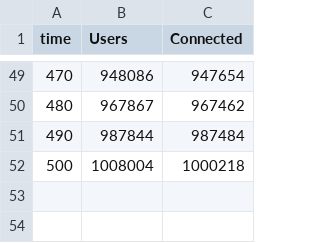
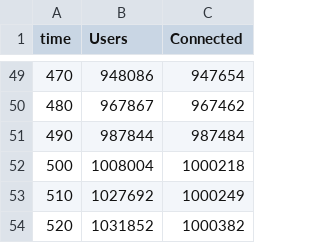
Before and after one commit to appwrite/realtime-1-million, a CSV file: static/csv_data/graphes-users-simultaneous.csv, drawn as a sheet; only a part is shown, gaps mark what is left out; the diff names each change by its address in the sheet, - before the commit and + after, or states it on an @@ line.

```diff
--- a/static/csv_data/graphes-users-simultaneous.csv
+++ b/static/csv_data/graphes-users-simultaneous.csv
+row 53: 510 | 1027692 | 1000249
+row 54: 520 | 1031852 | 1000382
```
Also changed, not shown: static/csv_data/graphes-cpu-mean.csv, static/csv_data/graphes-errors-rate.csv, 4 other files.
